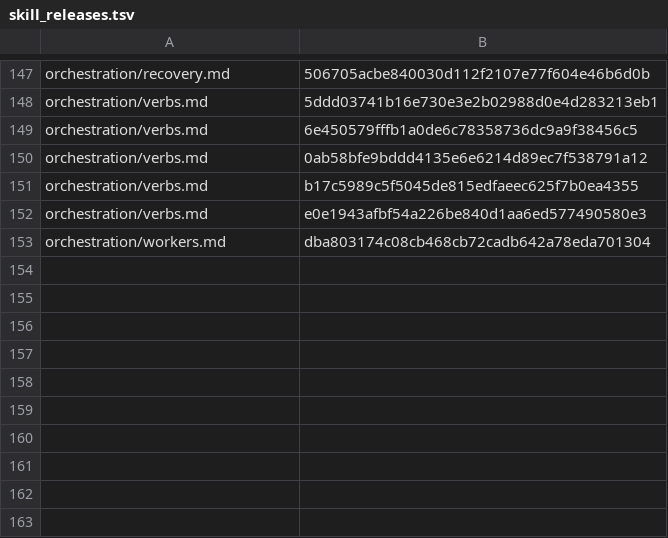
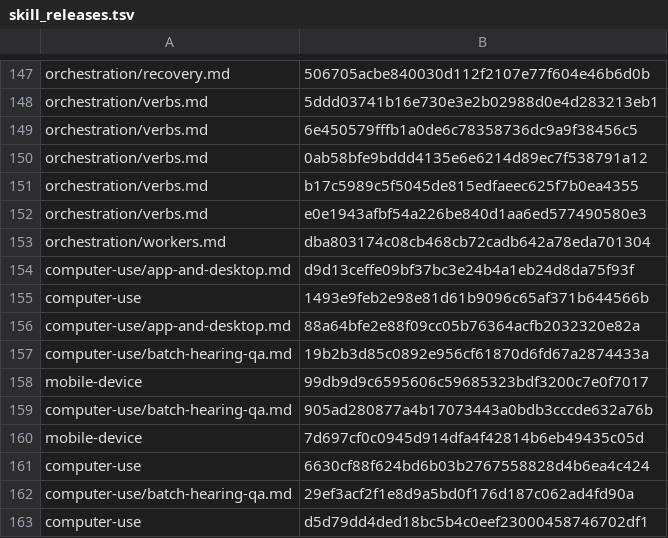
Before and after one commit to cjy5507/zerocode, a TSV file: crates/zerocode-core/src/skill_releases.tsv, drawn as a sheet; only a part is shown, gaps mark what is left out.

Commit message:
release: v1.1.116
## [1.1.116] — 2026-11-02

- 컴퓨터 사용: 에이전트가 사람의 마우스와 키보드를 저절로 빌리지 않습니다. 「공유 마우스와 키보드 입력 허용」이 켜져 있어도 호출이 `--foreground`나 `--restore-window`를 말할 때만 데스크톱을 쓰고, 그 밖에는 `requires_foreground`로 거절하며 무엇을 하면 되는지 알려 줍니다. 창 옮기기는 앞으로 가져오기가 아니므로 그대로 됩니다.
- 컴퓨터 사용: 미러링한 iPhone에 보내는 글자는 폰 키보드의 키로 뒤에서 갑니다. 친 글자는 확인하고, 비밀 값은 거절합니다. Android 에뮬레이터에는 기기에서 아무것도 실행하지 않고 한글과 이모지를 칩니다.
- 컴퓨터 사용 스킬: 미러링한 폰을 다루는 요령을 첫 쪽에 실었습니다. 합성 책상의 폰 심부름에서 모델 왕복이 20번에서 7번으로, 답까지 65.8초에서 22.6초로 줄었습니다(Claude Opus high 3회 중앙값).
- 좁은 창: 창을 줄이면 옆 판이 찌그러지지 않고 레일로 접힙니다. 오른쪽 판은 1360 px 이하, 사이드바는 1000 px 이하에서 접히고, 480 px 이하에서는 제목줄 토글로 엽니다.
- 시험 찌꺼기: 시험이 남긴 node와 헤드리스 크롬을 창이 5분마다 스스로 끝내고 창 로그에 한 줄을 남깁니다. 사람의 Chrome, 판과 그 자식, 빌드 줄 일감은 건드리지 않고, 측정이 도는 동안에는 쉬어 갑니다.

Public-Snapshot-Of: 583083aef30c71b267cda748ea99620c4dfaa1ac

```diff
--- a/crates/zerocode-core/src/skill_releases.tsv
+++ b/crates/zerocode-core/src/skill_releases.tsv
@@ -153 +153,11 @@ orchestration/verbs.md	e0e1943afbf54a226be840d1aa6ed577490580e3
 orchestration/workers.md	dba803174c08cb468cb72cadb642a78eda701304
+computer-use/app-and-desktop.md	d9d13ceffe09bf37bc3e24b4a1eb24d8da75f93f
+computer-use	1493e9feb2e98e81d61b9096c65af371b644566b
+computer-use/app-and-desktop.md	88a64bfe2e88f09cc05b76364acfb2032320e82a
+computer-use/batch-hearing-qa.md	19b2b3d85c0892e956cf61870d6fd67a2874433a
+mobile-device	99db9d9c6595606c59685323bdf3200c7e0f7017
+computer-use/batch-hearing-qa.md	905ad280877a4b17073443a0bdb3cccde632a76b
+mobile-device	7d697cf0c0945d914dfa4f42814b6eb49435c05d
+computer-use	6630cf88f624bd6b03b2767558828d4b6ea4c424
+computer-use/batch-hearing-qa.md	29ef3acf2f1e8d9a5bd0f176d187c062ad4fd90a
+computer-use	d5d79dd4ded18bc5b4c0eef23000458746702df1
```
Also changed, not shown: 53 other files.
